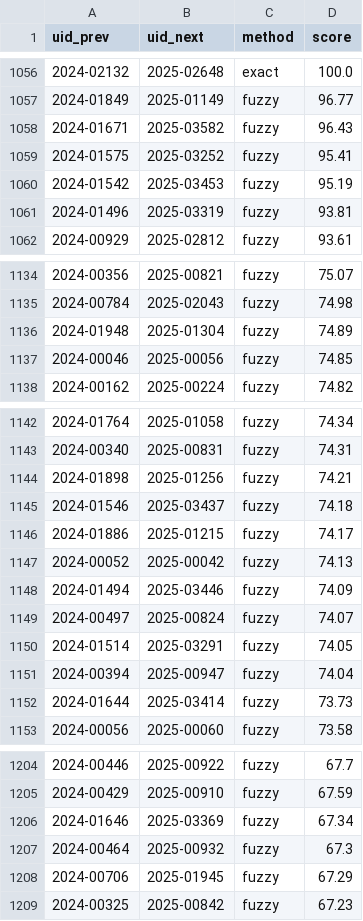
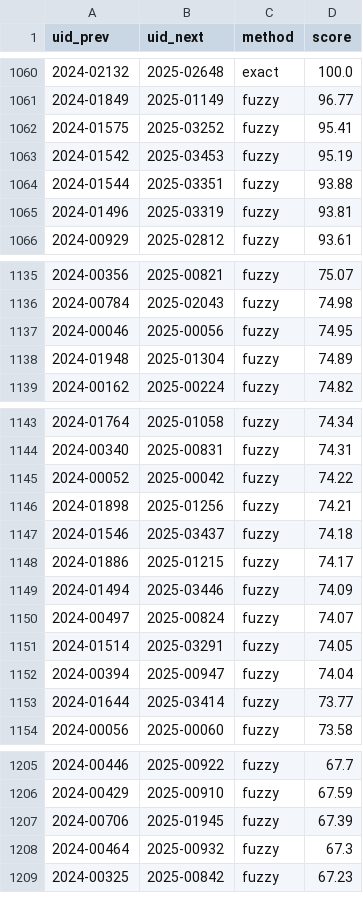
Before and after one commit to suehuynh/AI-use-case-attrition-audit, a CSV file: outputs/baseline_matches.csv, drawn as a sheet; only a part is shown, gaps mark what is left out; the diff covers the shown part only.

```diff
--- a/outputs/baseline_matches.csv
+++ b/outputs/baseline_matches.csv
@@ -1057,5 +1061,5 @@ uid_prev,uid_next,method,score
 2024-01849,2025-01149,fuzzy,96.77
-2024-01671,2025-03582,fuzzy,96.43
 2024-01575,2025-03252,fuzzy,95.41
 2024-01542,2025-03453,fuzzy,95.19
+2024-01544,2025-03351,fuzzy,93.88
 2024-01496,2025-03319,fuzzy,93.81
@@ -1135,4 +1136,4 @@ uid_prev,uid_next,method,score
 2024-00784,2025-02043,fuzzy,74.98
+2024-00046,2025-00056,fuzzy,74.95
 2024-01948,2025-01304,fuzzy,74.89
-2024-00046,2025-00056,fuzzy,74.85
 2024-00162,2025-00224,fuzzy,74.82
@@ -1143,2 +1144,3 @@ uid_prev,uid_next,method,score
 2024-00340,2025-00831,fuzzy,74.31
+2024-00052,2025-00042,fuzzy,74.22
 2024-01898,2025-01256,fuzzy,74.21
@@ -1146,3 +1148,2 @@ uid_prev,uid_next,method,score
 2024-01886,2025-01215,fuzzy,74.17
-2024-00052,2025-00042,fuzzy,74.13
 2024-01494,2025-03446,fuzzy,74.09
@@ -1151,3 +1152,3 @@ uid_prev,uid_next,method,score
 2024-00394,2025-00947,fuzzy,74.04
-2024-01644,2025-03414,fuzzy,73.73
+2024-01644,2025-03414,fuzzy,73.77
 2024-00056,2025-00060,fuzzy,73.58
@@ -1205,5 +1206,4 @@ uid_prev,uid_next,method,score
 2024-00429,2025-00910,fuzzy,67.59
-2024-01646,2025-03369,fuzzy,67.34
+2024-00706,2025-01945,fuzzy,67.39
 2024-00464,2025-00932,fuzzy,67.3
-2024-00706,2025-01945,fuzzy,67.29
 2024-00325,2025-00842,fuzzy,67.23
```
Also changed, not shown: 4 added rows, 3 removed rows and 6 edited cells elsewhere in this file, outputs/baseline_dropped_2024.csv, outputs/dropped_tagged.csv, 29 other files.
